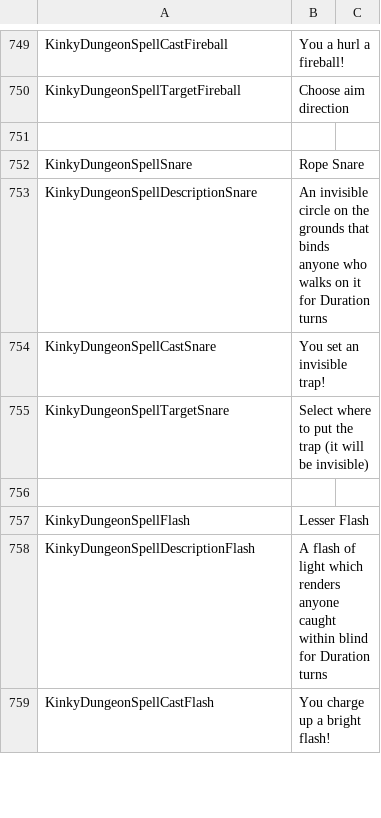
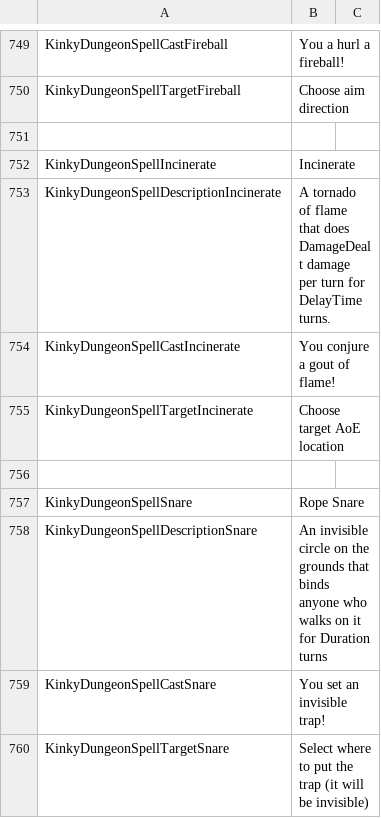
Before and after one commit to Di-flex/BC, a CSV file: BondageClub/Screens/MiniGame/KinkyDungeon/Text_KinkyDungeon.csv, drawn as a sheet; only a part is shown, gaps mark what is left out; the shorter side is filled out with more unchanged rows; the diff names each change by its address in the sheet, - before the commit and + after, or states it on an @@ line.

Commit message:
Incinerate spell

```diff
--- a/BondageClub/Screens/MiniGame/KinkyDungeon/Text_KinkyDungeon.csv
+++ b/BondageClub/Screens/MiniGame/KinkyDungeon/Text_KinkyDungeon.csv
+row 752: KinkyDungeonSpellIncinerate | Incinerate
+row 753: KinkyDungeonSpellDescriptionIncinerate | A tornado of flame that does DamageDealt damage per turn for DelayTime turns.
+row 754: KinkyDungeonSpellCastIncinerate | You conjure a gout of flame!
+row 755: KinkyDungeonSpellTargetIncinerate | Choose target AoE location
+row 756: (empty)
```
Also changed, not shown: 5 other files.
